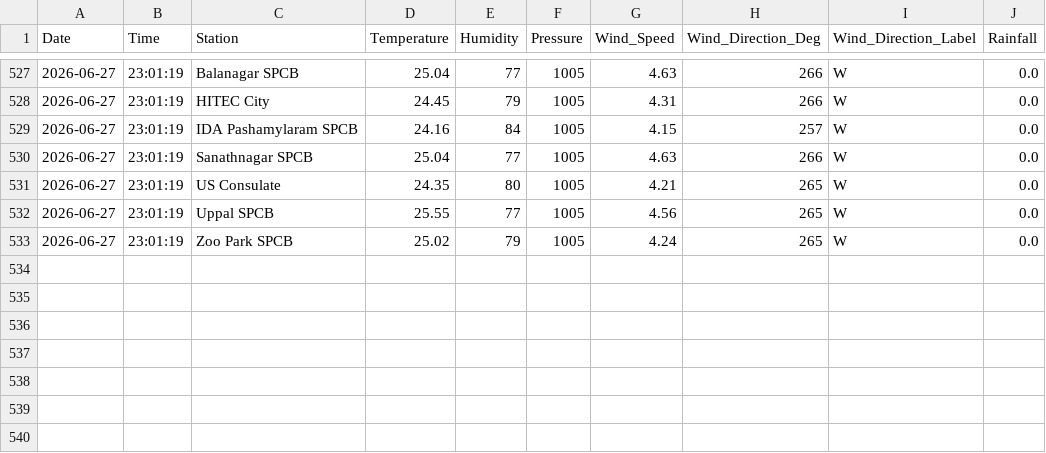
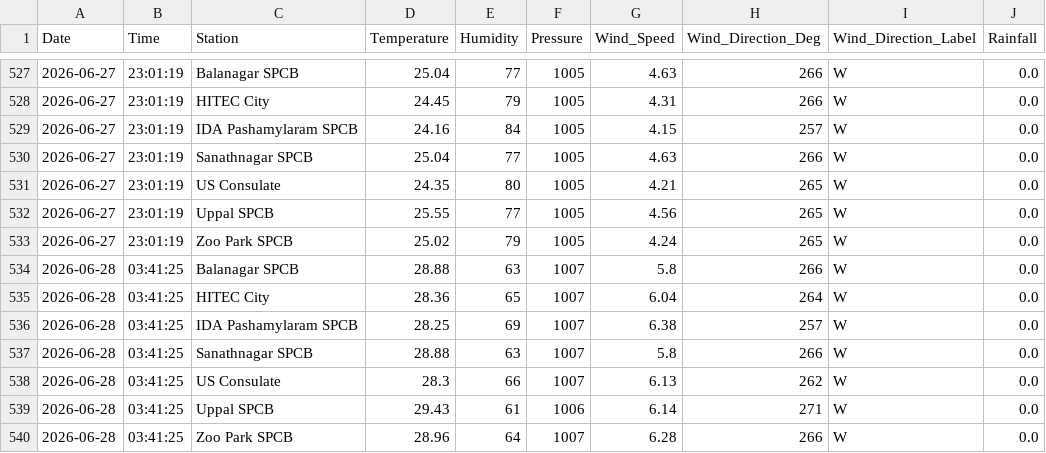
Before and after one commit to Rohan0639/Forecast, a CSV file: api/data/hyderabad_live_weather.csv, drawn as a sheet; only a part is shown, gaps mark what is left out; the diff names each change by its address in the sheet, - before the commit and + after, or states it on an @@ line.

```diff
--- a/api/data/hyderabad_live_weather.csv
+++ b/api/data/hyderabad_live_weather.csv
+row 534: 2026-06-28 | 03:41:25 | Balanagar SPCB | 28.88 | 63 | 1007 | 5.8 | 266 | W | 0.0
+row 535: 2026-06-28 | 03:41:25 | HITEC City | 28.36 | 65 | 1007 | 6.04 | 264 | W | 0.0
+row 536: 2026-06-28 | 03:41:25 | IDA Pashamylaram SPCB | 28.25 | 69 | 1007 | 6.38 | 257 | W | 0.0
+row 537: 2026-06-28 | 03:41:25 | Sanathnagar SPCB | 28.88 | 63 | 1007 | 5.8 | 266 | W | 0.0
+row 538: 2026-06-28 | 03:41:25 | US Consulate | 28.3 | 66 | 1007 | 6.13 | 262 | W | 0.0
+row 539: 2026-06-28 | 03:41:25 | Uppal SPCB | 29.43 | 61 | 1006 | 6.14 | 271 | W | 0.0
+row 540: 2026-06-28 | 03:41:25 | Zoo Park SPCB | 28.96 | 64 | 1007 | 6.28 | 266 | W | 0.0
```
Also changed, not shown: api/data/live_aqi_dataset.csv.
